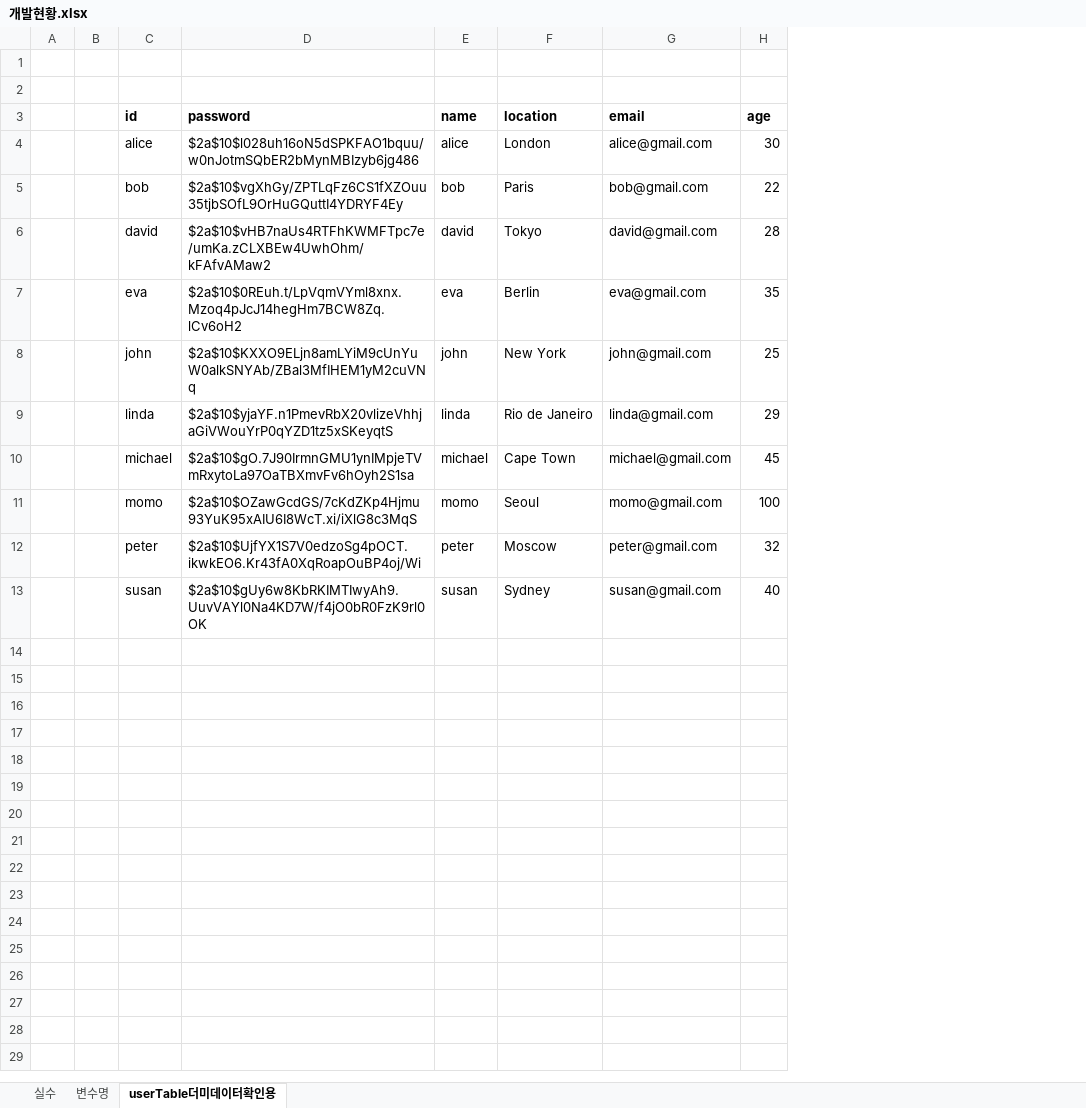
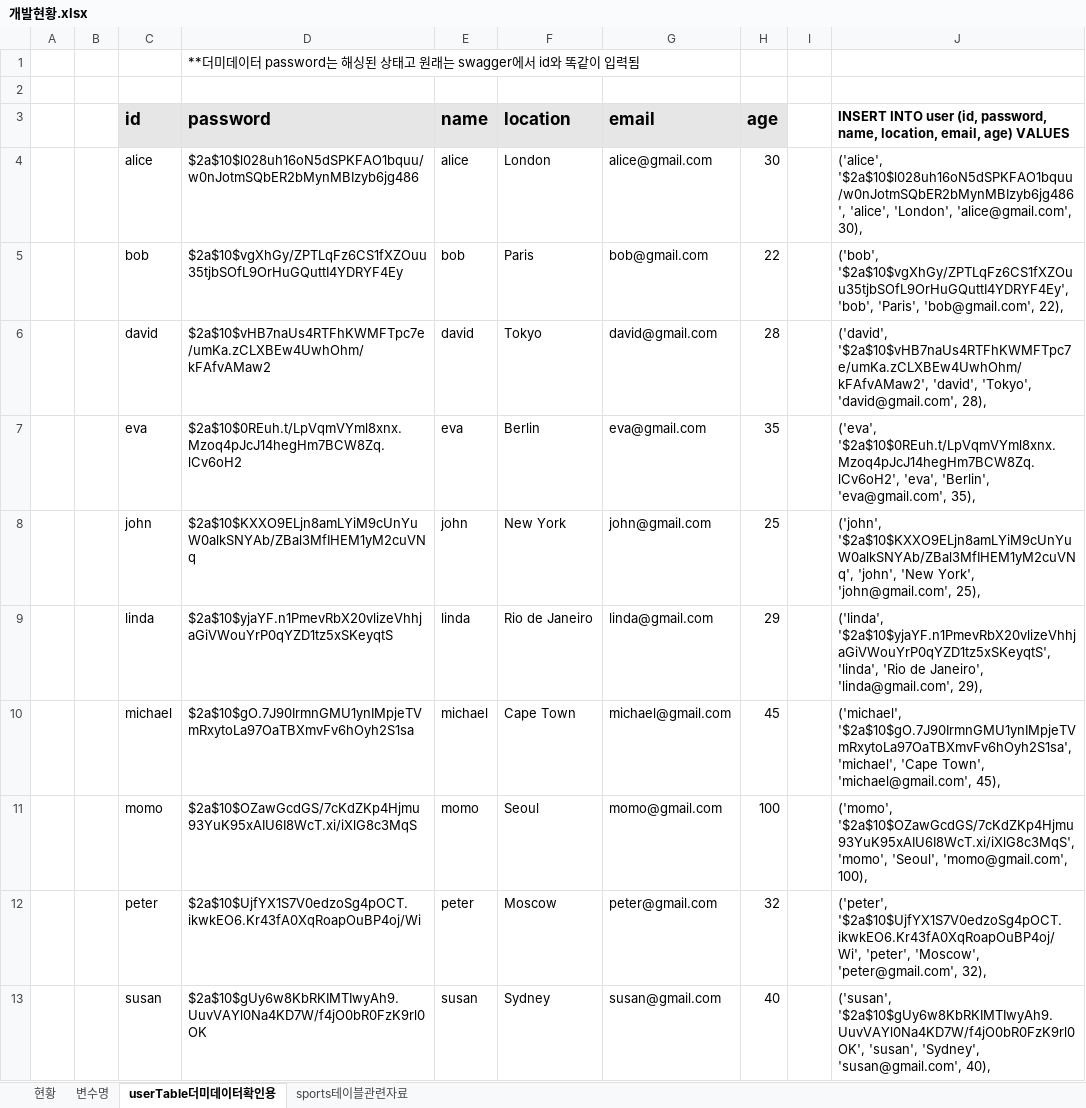
Before and after one commit to Monami123321/hopark, an Excel workbook: 개발현황.xlsx, sheet userTable더미데이터확인용, drawn as a sheet; values as stored, in another font and other column widths than the file's, no borders; the diff names each change by its address in the sheet, - before the commit and + after, or states it on an @@ line.

```diff
--- a/개발현황.xlsx (sheet userTable더미데이터확인용)
+++ b/개발현황.xlsx (sheet userTable더미데이터확인용)
-sheet tab: 실수
+sheet tab: 현황
+sheet tab: sports테이블관련자료
+column I, empty
+column J, rows 3-13: INSERT INTO user (id, password, name, location, email, age) VALUES | ('alice', '$2a$10$l028uh16oN5dSPKFAO1bquu/w0nJotmSQbER2bMynMBIzyb6jg486', 'alice', 'London', 'alice@gmail.com', 30), | ('bob', '$2a$10$vgXhGy/ZPTLqFz6CS1fXZOuu35tjbSOfL9OrHuGQuttI4YDRYF4Ey', 'bob', 'Paris', 'bob@gmail.com', 22), | ('david', '$2a$10$vHB7naUs4RTFhKWMFTpc7e/umKa.zCLXBEw4UwhOhm/kFAfvAMaw2', 'david', 'Tokyo', 'david@gmail.com', 28), | ('eva', '$2a$10$0REuh.t/LpVqmVYml8xnx.Mzoq4pJcJ14hegHm7BCW8Zq.lCv6oH2', 'eva', 'Berlin', 'eva@gmail.com', 35), | ('john', '$2a$10$KXXO9ELjn8amLYiM9cUnYuW0alkSNYAb/ZBal3MfIHEM1yM2cuVNq', 'john', 'New York', 'john@gmail.com', 25), | ('linda', '$2a$10$yjaYF.n1PmevRbX20vlizeVhhjaGiVWouYrP0qYZD1tz5xSKeyqtS', 'linda', 'Rio de Janeiro', 'linda@gmail.com', 29), | ('michael', '$2a$10$gO.7J90IrmnGMU1ynIMpjeTVmRxytoLa97OaTBXmvFv6hOyh2S1sa', 'michael', 'Cape Town', 'michael@gmail.com', 45), | ('momo', '$2a$10$OZawGcdGS/7cKdZKp4Hjmu93YuK95xAIU6I8WcT.xi/iXlG8c3MqS', 'momo', 'Seoul', 'momo@gmail.com', 100), | ('peter', '$2a$10$UjfYX1S7V0edzoSg4pOCT.ikwkEO6.Kr43fA0XqRoapOuBP4oj/Wi', 'peter', 'Moscow', 'peter@gmail.com', 32), | ('susan', '$2a$10$gUy6w8KbRKIMTIwyAh9.UuvVAYl0Na4KD7W/f4jO0bR0FzK9rl0OK', 'susan', 'Sydney', 'susan@gmail.com', 40),
-D1 (password): (empty)
+D1 (password): **더미데이터 password는 해싱된 상태고 원래는 swagger에서 id와 똑같이 입력됨
-C3:H3 fill: none
+C3:H3 fill: #E7E6E6, text size: larger
```
Also changed, not shown: sheet 현황, 4 other files.
